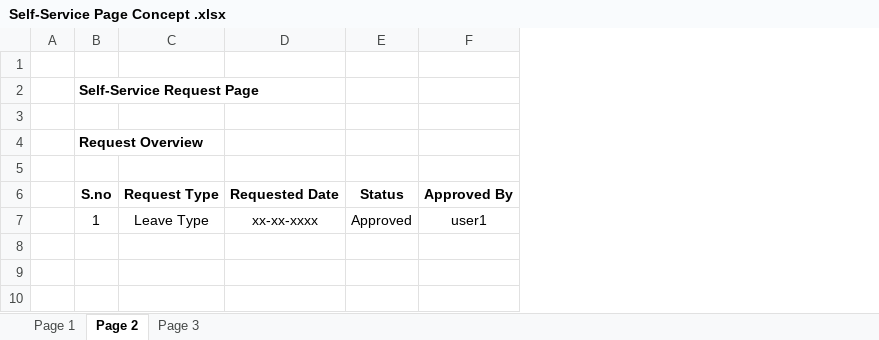
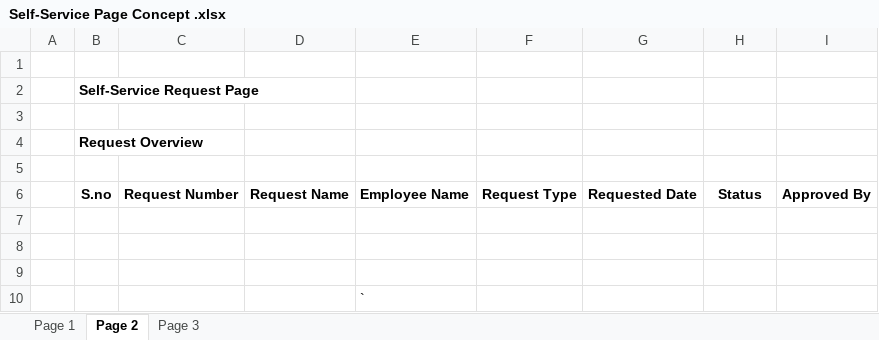
Before and after one commit to Narendar4i/4i-Oracle-EBS, an Excel workbook: Self-Service Page Concept .xlsx, sheet Page 2, drawn as a sheet; values as stored, in another font and other column widths than the file's, no borders; charts and pictures not drawn; the diff names each change by its address in the sheet, - before the commit and + after, or states it on an @@ line.

```diff
--- a/Self-Service Page Concept .xlsx (sheet Page 2)
+++ b/Self-Service Page Concept .xlsx (sheet Page 2)
+column C, row 6: Request Number
+column D, row 6: Request Name
+column E, row 6: Employee Name
-row 7:  | 1 | Leave Type | xx-xx-xxxx | Approved | user1
+row 7: (empty)
+row 8: (empty)
+row 9: (empty)
+row 10:  |  |  |  | `
```
Also changed, not shown: sheet Page 1, sheet Page 3, charts or pictures, 5 other files.
